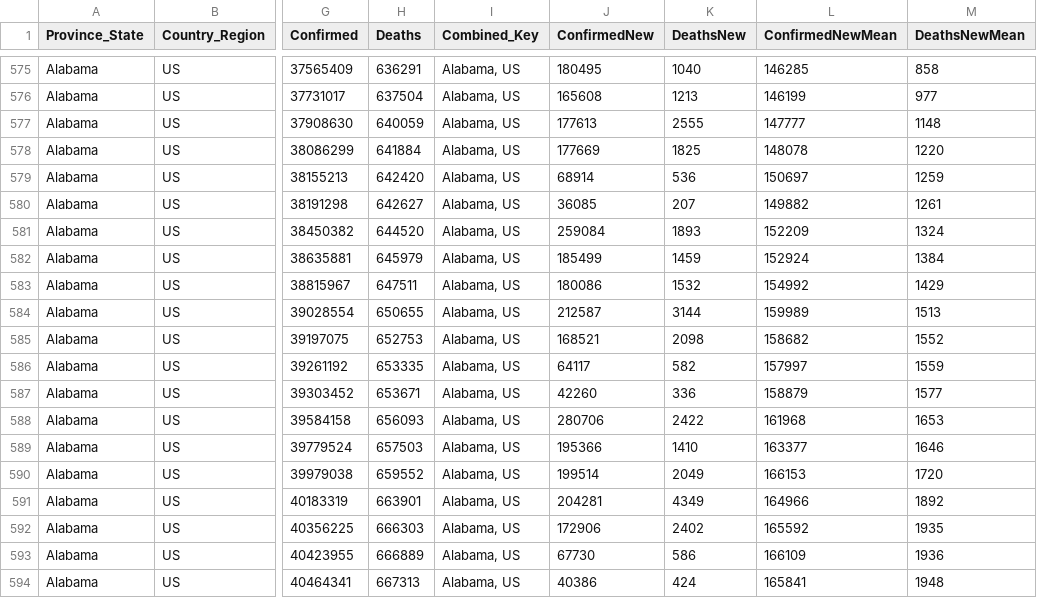
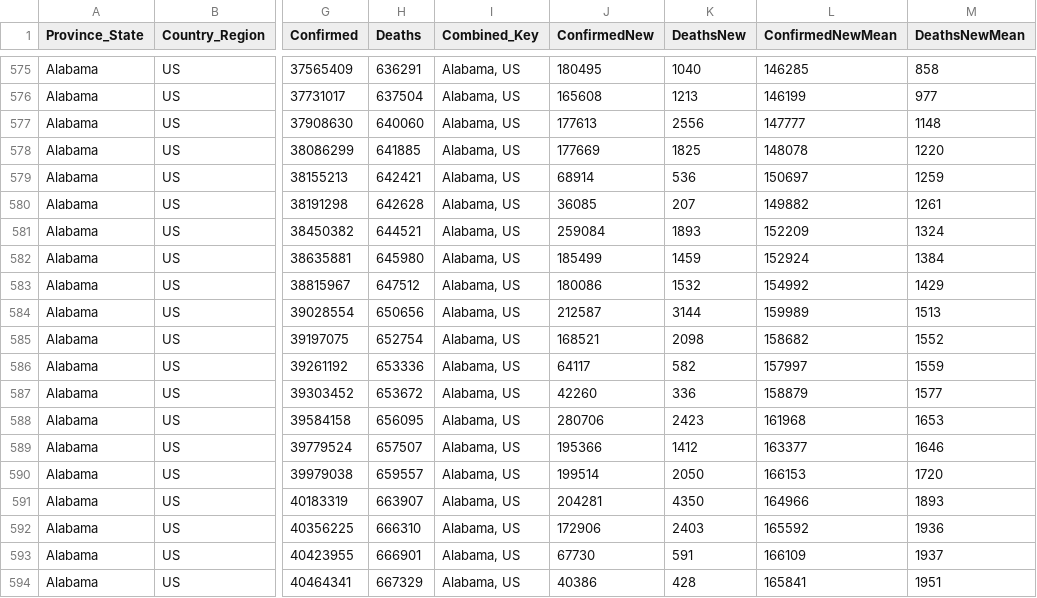
Before and after one commit to jpaulhart/BC-Covid-19-Data, a CSV file: CSV_Files/Alabama.csv, drawn as a sheet; only a part is shown, gaps mark what is left out; the diff covers the shown part only; the diff names each change by its address in the sheet, - before the commit and + after, or states it on an @@ line.

```diff
--- a/CSV_Files/Alabama.csv
+++ b/CSV_Files/Alabama.csv
-H577 (Deaths): 640059
+H577 (Deaths): 640060
-K577 (DeathsNew): 2555
+K577 (DeathsNew): 2556
-H578 (Deaths): 641884
+H578 (Deaths): 641885
-H579 (Deaths): 642420
+H579 (Deaths): 642421
-H580 (Deaths): 642627
+H580 (Deaths): 642628
-H581 (Deaths): 644520
+H581 (Deaths): 644521
-H582 (Deaths): 645979
+H582 (Deaths): 645980
-H583 (Deaths): 647511
+H583 (Deaths): 647512
-H584 (Deaths): 650655
+H584 (Deaths): 650656
-H585 (Deaths): 652753
+H585 (Deaths): 652754
-H586 (Deaths): 653335
+H586 (Deaths): 653336
-H587 (Deaths): 653671
+H587 (Deaths): 653672
-H588 (Deaths): 656093
+H588 (Deaths): 656095
-K588 (DeathsNew): 2422
+K588 (DeathsNew): 2423
-H589 (Deaths): 657503
+H589 (Deaths): 657507
-K589 (DeathsNew): 1410
+K589 (DeathsNew): 1412
-H590 (Deaths): 659552
+H590 (Deaths): 659557
-K590 (DeathsNew): 2049
+K590 (DeathsNew): 2050
-H591 (Deaths): 663901
+H591 (Deaths): 663907
-K591 (DeathsNew): 4349
+K591 (DeathsNew): 4350
-M591 (DeathsNewMean): 1892
+M591 (DeathsNewMean): 1893
-H592 (Deaths): 666303
+H592 (Deaths): 666310
-K592 (DeathsNew): 2402
+K592 (DeathsNew): 2403
-M592 (DeathsNewMean): 1935
+M592 (DeathsNewMean): 1936
-H593 (Deaths): 666889
+H593 (Deaths): 666901
-K593 (DeathsNew): 586
+K593 (DeathsNew): 591
-M593 (DeathsNewMean): 1936
+M593 (DeathsNewMean): 1937
-H594 (Deaths): 667313
+H594 (Deaths): 667329
-K594 (DeathsNew): 424
+K594 (DeathsNew): 428
-M594 (DeathsNewMean): 1948
+M594 (DeathsNewMean): 1951
```
Also changed, not shown: 119 edited cells elsewhere in this file, CSV_Files/Alaska.csv, CSV_Files/American Samoa.csv, 56 other files.
